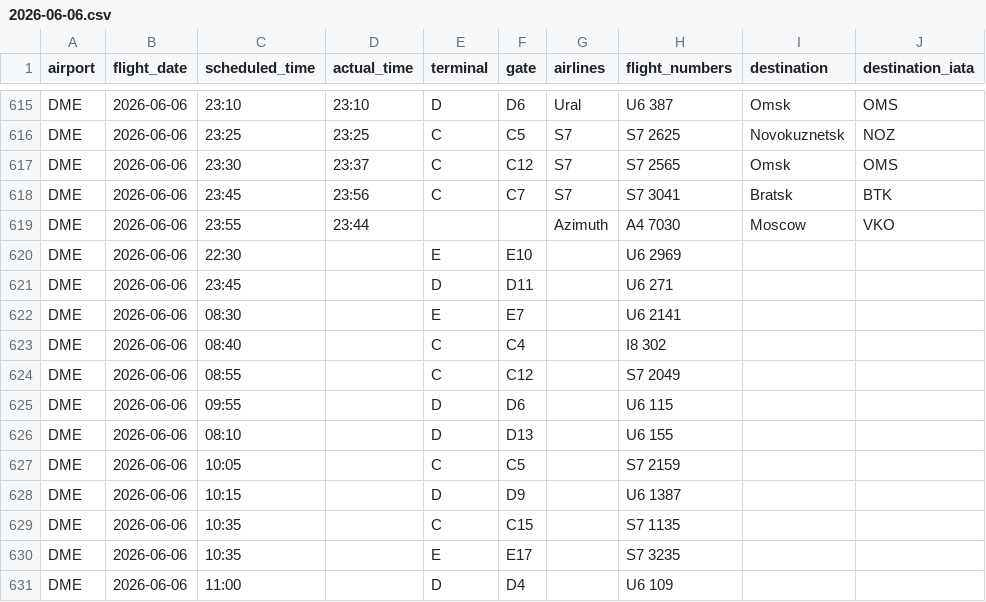
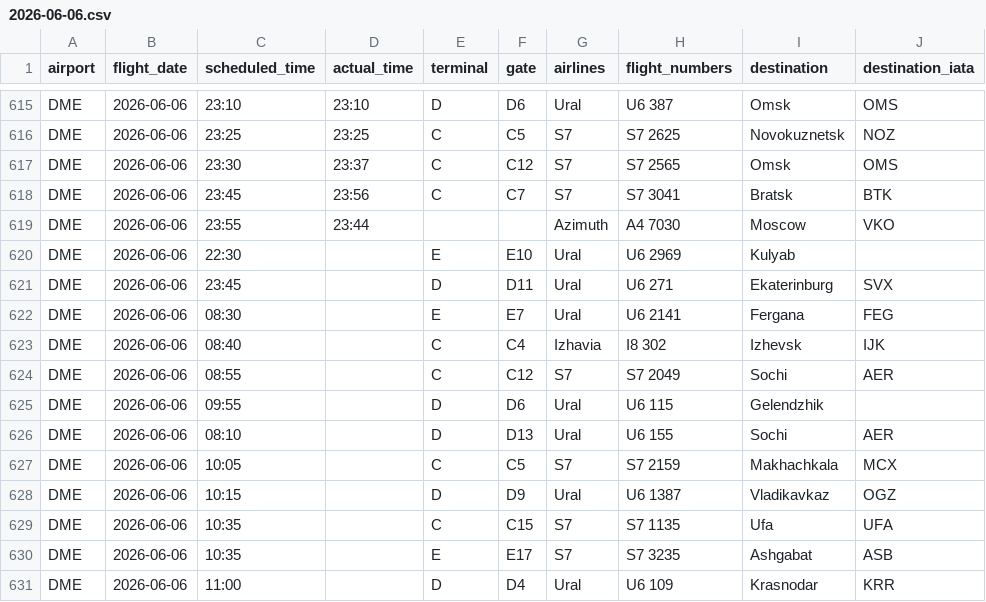
Before and after one commit to vitdmit/moscow-airports-botCLaude, a CSV file: data/daily/2026-06-06.csv, drawn as a sheet; only a part is shown, gaps mark what is left out; the diff covers the shown part only.

```diff
--- a/data/daily/2026-06-06.csv
+++ b/data/daily/2026-06-06.csv
@@ -619,13 +619,13 @@ DME,2026-06-06,23:45,23:56,C,C7,S7,S7 3041,Bratsk,BTK
 DME,2026-06-06,23:55,23:44,,,Azimuth,A4 7030,Moscow,VKO
-DME,2026-06-06,22:30,,E,E10,,U6 2969,,
-DME,2026-06-06,23:45,,D,D11,,U6 271,,
-DME,2026-06-06,08:30,,E,E7,,U6 2141,,
-DME,2026-06-06,08:40,,C,C4,,I8 302,,
-DME,2026-06-06,08:55,,C,C12,,S7 2049,,
-DME,2026-06-06,09:55,,D,D6,,U6 115,,
-DME,2026-06-06,08:10,,D,D13,,U6 155,,
-DME,2026-06-06,10:05,,C,C5,,S7 2159,,
-DME,2026-06-06,10:15,,D,D9,,U6 1387,,
-DME,2026-06-06,10:35,,C,C15,,S7 1135,,
-DME,2026-06-06,10:35,,E,E17,,S7 3235,,
-DME,2026-06-06,11:00,,D,D4,,U6 109,,
+DME,2026-06-06,22:30,,E,E10,Ural,U6 2969,Kulyab,
+DME,2026-06-06,23:45,,D,D11,Ural,U6 271,Ekaterinburg,SVX
+DME,2026-06-06,08:30,,E,E7,Ural,U6 2141,Fergana,FEG
+DME,2026-06-06,08:40,,C,C4,Izhavia,I8 302,Izhevsk,IJK
+DME,2026-06-06,08:55,,C,C12,S7,S7 2049,Sochi,AER
+DME,2026-06-06,09:55,,D,D6,Ural,U6 115,Gelendzhik,
+DME,2026-06-06,08:10,,D,D13,Ural,U6 155,Sochi,AER
+DME,2026-06-06,10:05,,C,C5,S7,S7 2159,Makhachkala,MCX
+DME,2026-06-06,10:15,,D,D9,Ural,U6 1387,Vladikavkaz,OGZ
+DME,2026-06-06,10:35,,C,C15,S7,S7 1135,Ufa,UFA
+DME,2026-06-06,10:35,,E,E17,S7,S7 3235,Ashgabat,ASB
+DME,2026-06-06,11:00,,D,D4,Ural,U6 109,Krasnodar,KRR
```
Also changed, not shown: 69 edited cells elsewhere in this file, data/daily/2026-06-09.csv, data/daily/2026-06-13.csv, 23 other files.
